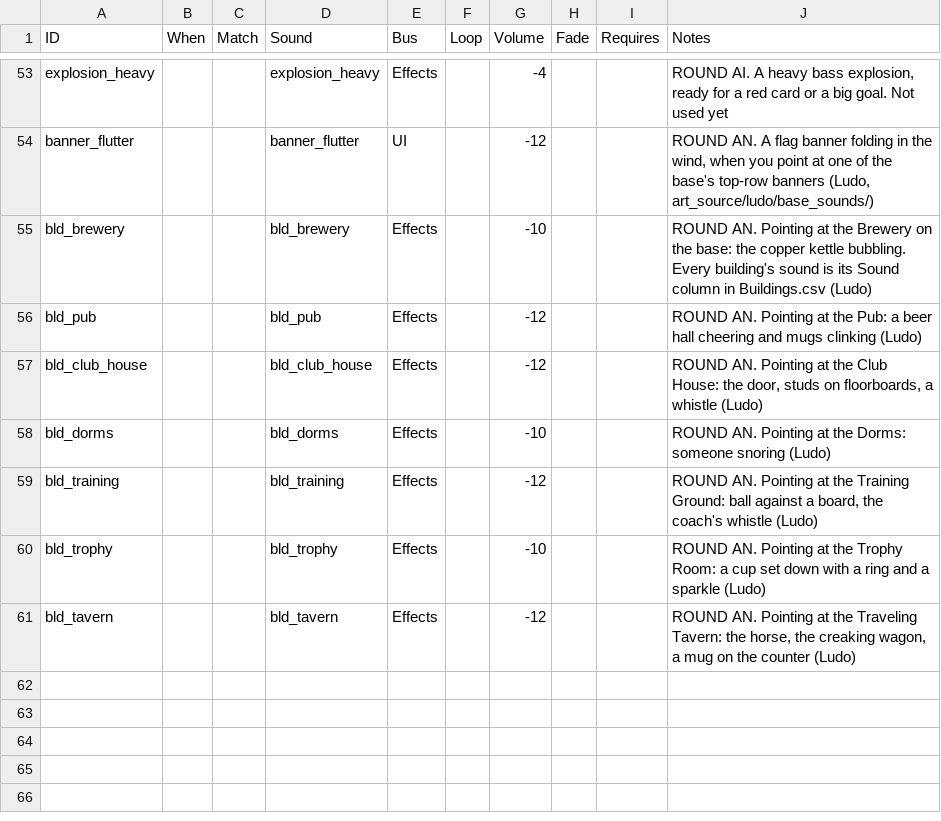
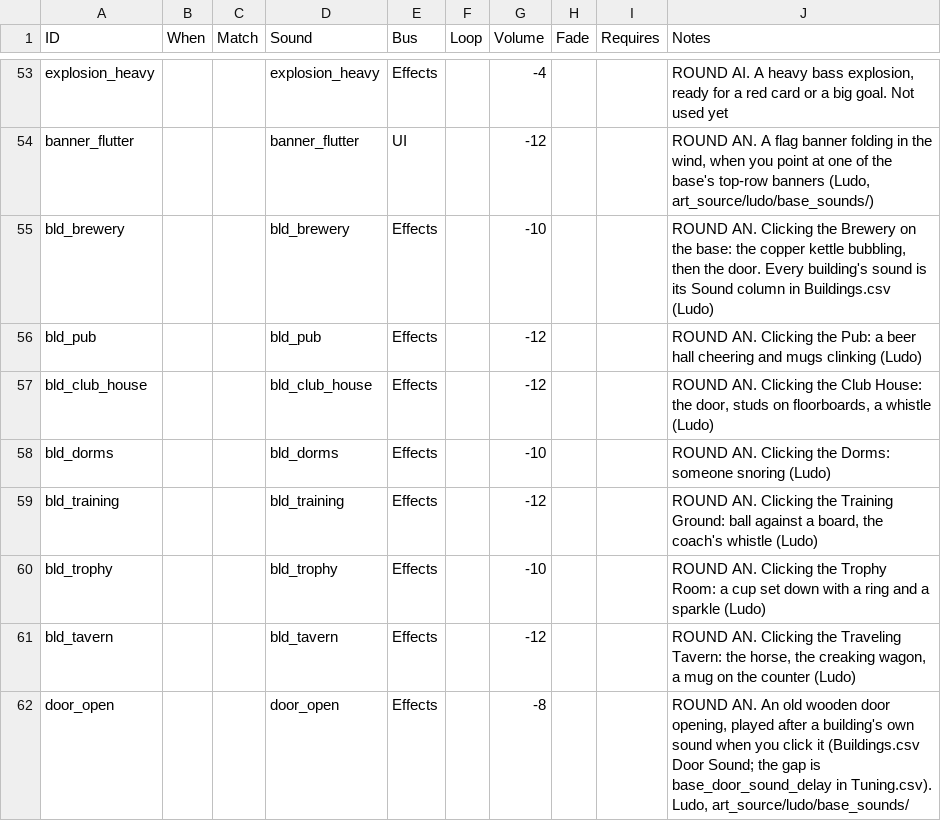
Before and after one commit to SchwartzAnthony/project_sb, a CSV file: data/Audio.csv, drawn as a sheet; only a part is shown, gaps mark what is left out.

```diff
--- a/data/Audio.csv
+++ b/data/Audio.csv
@@ -54,8 +54,9 @@ explosion_heavy,,,explosion_heavy,Effects,,-4,,,"ROUND AI. A heavy bass explosio
 banner_flutter,,,banner_flutter,UI,,-12,,,"ROUND AN. A flag banner folding in the wind, when you point at one of the base's top-row banners (Ludo, art_source/ludo/base_sounds/)"
-bld_brewery,,,bld_brewery,Effects,,-10,,,"ROUND AN. Pointing at the Brewery on the base: the copper kettle bubbling. Every building's sound is its Sound column in Buildings.csv (Ludo)"
-bld_pub,,,bld_pub,Effects,,-12,,,"ROUND AN. Pointing at the Pub: a beer hall cheering and mugs clinking (Ludo)"
-bld_club_house,,,bld_club_house,Effects,,-12,,,"ROUND AN. Pointing at the Club House: the door, studs on floorboards, a whistle (Ludo)"
-bld_dorms,,,bld_dorms,Effects,,-10,,,"ROUND AN. Pointing at the Dorms: someone snoring (Ludo)"
-bld_training,,,bld_training,Effects,,-12,,,"ROUND AN. Pointing at the Training Ground: ball against a board, the coach's whistle (Ludo)"
-bld_trophy,,,bld_trophy,Effects,,-10,,,"ROUND AN. Pointing at the Trophy Room: a cup set down with a ring and a sparkle (Ludo)"
-bld_tavern,,,bld_tavern,Effects,,-12,,,"ROUND AN. Pointing at the Traveling Tavern: the horse, the creaking wagon, a mug on the counter (Ludo)"
+bld_brewery,,,bld_brewery,Effects,,-10,,,"ROUND AN. Clicking the Brewery on the base: the copper kettle bubbling, then the door. Every building's sound is its Sound column in Buildings.csv (Ludo)"
+bld_pub,,,bld_pub,Effects,,-12,,,"ROUND AN. Clicking the Pub: a beer hall cheering and mugs clinking (Ludo)"
+bld_club_house,,,bld_club_house,Effects,,-12,,,"ROUND AN. Clicking the Club House: the door, studs on floorboards, a whistle (Ludo)"
+bld_dorms,,,bld_dorms,Effects,,-10,,,"ROUND AN. Clicking the Dorms: someone snoring (Ludo)"
+bld_training,,,bld_training,Effects,,-12,,,"ROUND AN. Clicking the Training Ground: ball against a board, the coach's whistle (Ludo)"
+bld_trophy,,,bld_trophy,Effects,,-10,,,"ROUND AN. Clicking the Trophy Room: a cup set down with a ring and a sparkle (Ludo)"
+bld_tavern,,,bld_tavern,Effects,,-12,,,"ROUND AN. Clicking the Traveling Tavern: the horse, the creaking wagon, a mug on the counter (Ludo)"
+door_open,,,door_open,Effects,,-8,,,"ROUND AN. An old wooden door opening, played after a building's own sound when you click it (Buildings.csv Door Sound; the gap is base_door_sound_delay in Tuning.csv). Ludo, art_source/ludo/base_sounds/"
```
Also changed, not shown: data/Buildings.csv, data/Questions.csv, 39 other files.
